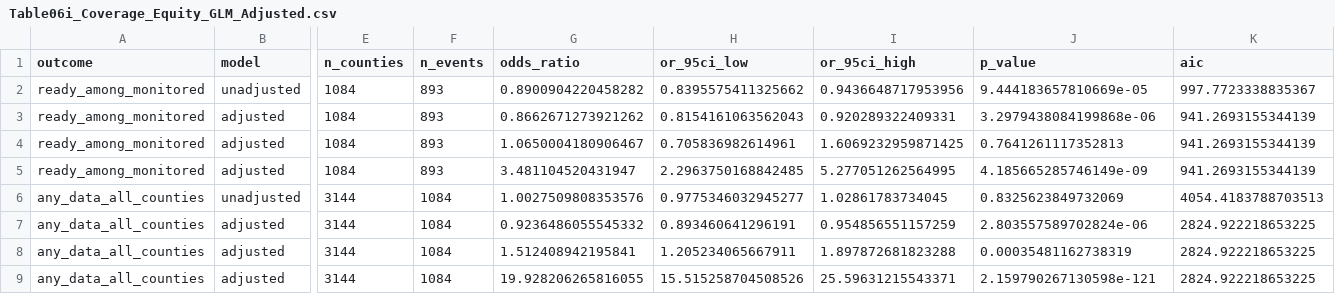
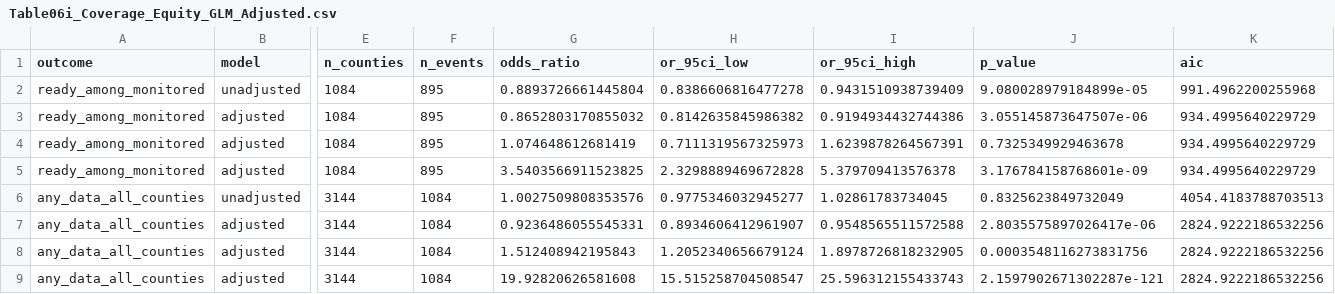
Before and after one commit to victorialovefranklin/nwgs-grid-site, a CSV file: results/latest/Table06i_Coverage_Equity_GLM_Adjusted.csv, drawn as a sheet; only a part is shown, gaps mark what is left out; the diff names each change by its address in the sheet, - before the commit and + after, or states it on an @@ line.

```diff
--- a/results/latest/Table06i_Coverage_Equity_GLM_Adjusted.csv
+++ b/results/latest/Table06i_Coverage_Equity_GLM_Adjusted.csv
-F2:F5 (n_events): 893
+F2:F5 (n_events): 895
-G2 (odds_ratio): 0.8900904220458282
+G2 (odds_ratio): 0.8893726661445804
-H2 (or_95ci_low): 0.8395575411325662
+H2 (or_95ci_low): 0.8386606816477278
-I2 (or_95ci_high): 0.9436648717953956
+I2 (or_95ci_high): 0.9431510938739409
-J2 (p_value): 9.444183657810669e-05
+J2 (p_value): 9.080028979184899e-05
-K2 (aic): 997.7723338835367
+K2 (aic): 991.4962200255968
-G3 (odds_ratio): 0.8662671273921262
+G3 (odds_ratio): 0.8652803170855032
-H3 (or_95ci_low): 0.8154161063562043
+H3 (or_95ci_low): 0.8142635845986382
-I3 (or_95ci_high): 0.920289322409331
+I3 (or_95ci_high): 0.9194934432744386
-J3 (p_value): 3.2979438084199868e-06
+J3 (p_value): 3.055145873647507e-06
-K3:K5 (aic): 941.2693155344139
+K3:K5 (aic): 934.4995640229729
-G4 (odds_ratio): 1.0650004180906467
+G4 (odds_ratio): 1.074648612681419
-H4 (or_95ci_low): 0.705836982614961
+H4 (or_95ci_low): 0.7111319567325973
-I4 (or_95ci_high): 1.6069232959871425
+I4 (or_95ci_high): 1.6239878264567391
-J4 (p_value): 0.7641261117352813
+J4 (p_value): 0.7325349929463678
-G5 (odds_ratio): 3.481104520431947
+G5 (odds_ratio): 3.5403566911523825
-H5 (or_95ci_low): 2.2963750168842485
+H5 (or_95ci_low): 2.3298889469672828
-I5 (or_95ci_high): 5.277051262564995
+I5 (or_95ci_high): 5.379709413576378
-J5 (p_value): 4.185665285746149e-09
+J5 (p_value): 3.176784158768601e-09
-J6 (p_value): 0.8325623849732069
+J6 (p_value): 0.8325623849732049
-G7 (odds_ratio): 0.9236486055545332
+G7 (odds_ratio): 0.9236486055545331
-H7 (or_95ci_low): 0.893460641296191
+H7 (or_95ci_low): 0.8934606412961907
-I7 (or_95ci_high): 0.954856551157259
+I7 (or_95ci_high): 0.9548565511572588
-J7 (p_value): 2.803557589702824e-06
+J7 (p_value): 2.8035575897026417e-06
-K7:K9 (aic): 2824.922218653225
+K7:K9 (aic): 2824.9222186532256
-G8 (odds_ratio): 1.512408942195841
+G8 (odds_ratio): 1.512408942195843
-H8 (or_95ci_low): 1.205234065667911
+H8 (or_95ci_low): 1.2052340656679124
-I8 (or_95ci_high): 1.897872681823288
+I8 (or_95ci_high): 1.8978726818232905
-J8 (p_value): 0.00035481162738319
+J8 (p_value): 0.0003548116273831756
-G9 (odds_ratio): 19.928206265816055
+G9 (odds_ratio): 19.92820626581608
-H9 (or_95ci_low): 15.515258704508526
+H9 (or_95ci_low): 15.515258704508547
-I9 (or_95ci_high): 25.59631215543371
+I9 (or_95ci_high): 25.596312155433743
-J9 (p_value): 2.159790267130598e-121
+J9 (p_value): 2.1597902671302287e-121
```
Also changed, not shown: results/latest/Table04_Best_Lag_Results.csv, results/latest/Table12d_Wastewater_Only_Benchmark.csv, 10 other files.
